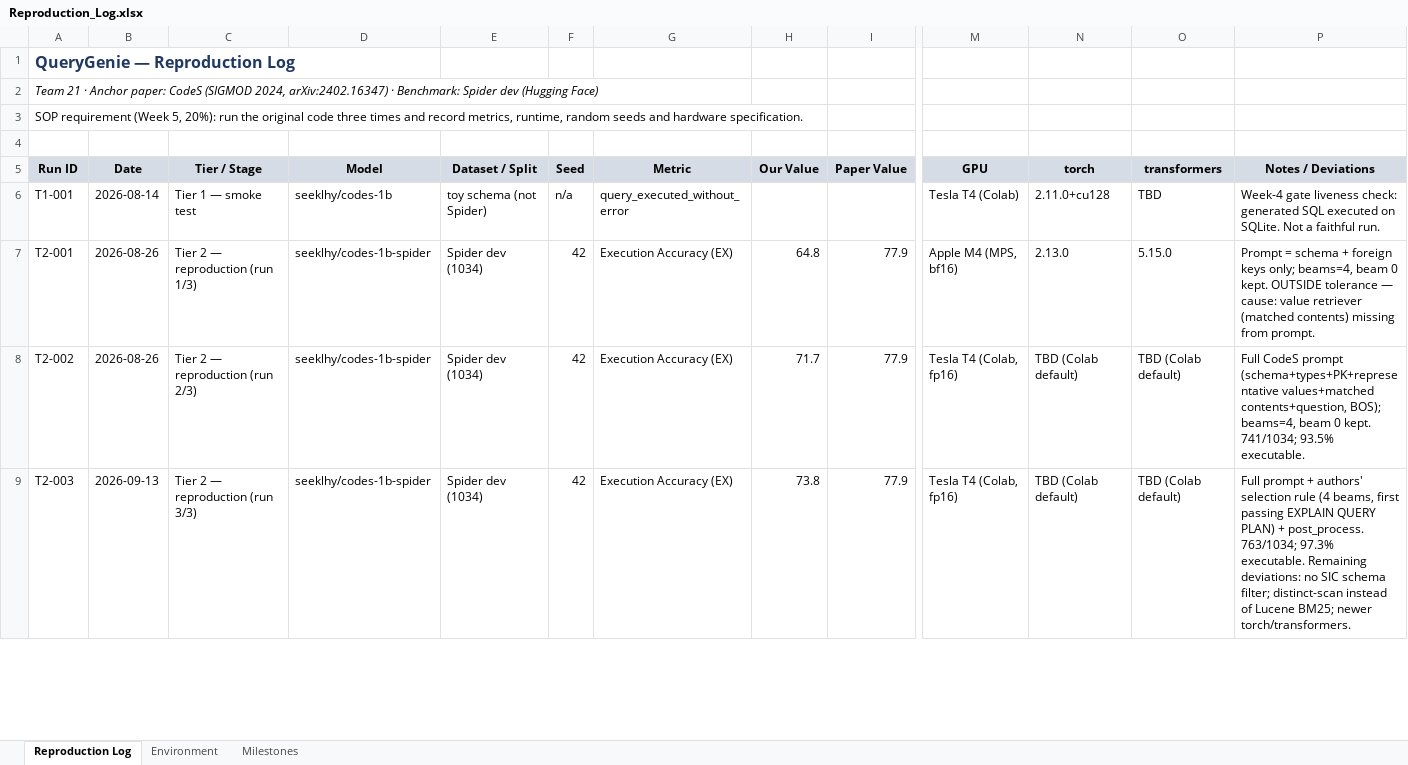
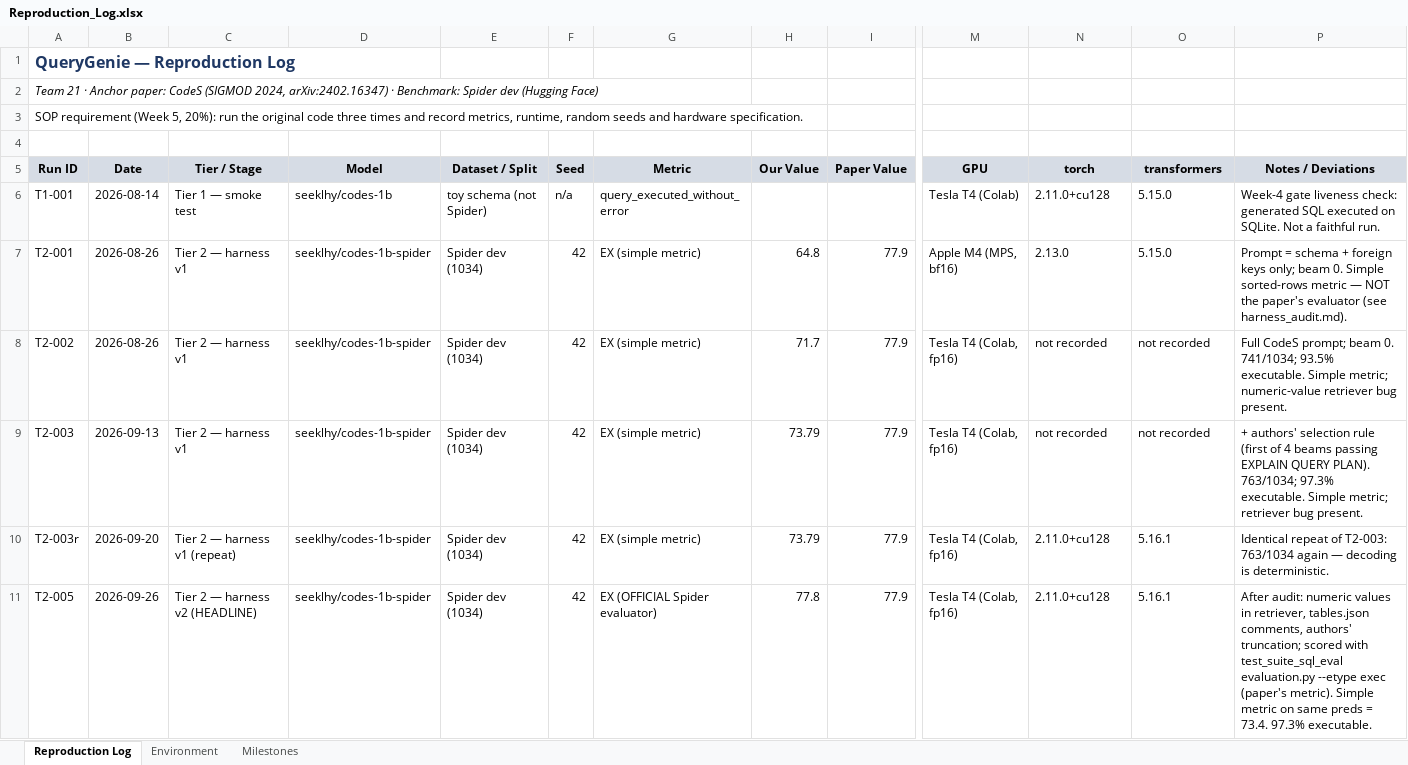
Before and after one commit to jayakanthh/QueryGenie, an Excel workbook: results/Reproduction_Log.xlsx, sheet Reproduction Log, drawn as a sheet; only a part is shown, gaps mark what is left out; values as stored, in another font and other column widths than the file's, no borders; rows hold the shown columns only; the diff covers the shown part only; the diff names each change by its address in the sheet, - before the commit and + after, or states it on an @@ line.

```diff
--- a/results/Reproduction_Log.xlsx (sheet Reproduction Log)
+++ b/results/Reproduction_Log.xlsx (sheet Reproduction Log)
-O6 (transformers): TBD
+O6 (transformers): 5.15.0
-C7 (Tier / Stage): Tier 2 — reproduction (run 1/3)
+C7 (Tier / Stage): Tier 2 — harness v1
-G7:G9 (Metric): Execution Accuracy (EX)
+G7:G9 (Metric): EX (simple metric)
-P7 (Notes / Deviations): …keys only; beams=4, beam 0 kept. OUTSIDE tolerance — cause: value retriever (matched contents) missing from prompt.
+P7 (Notes / Deviations): …keys only; beam 0. Simple sorted-rows metric — NOT the paper's evaluator (see harness_audit.md).
-C8 (Tier / Stage): Tier 2 — reproduction (run 2/3)
+C8 (Tier / Stage): Tier 2 — harness v1
-N8:N9 (torch): TBD (Colab default)
+N8:N9 (torch): not recorded
-O8:O9 (transformers): TBD (Colab default)
+O8:O9 (transformers): not recorded
-P8 (Notes / Deviations): Full CodeS prompt (schema+types+PK+representative values+matched contents+question, BOS); beams=4, beam 0 kept. 741/1034; 93.5% executable.
+P8 (Notes / Deviations): Full CodeS prompt; beam 0. 741/1034; 93.5% executable. Simple metric; numeric-value retriever bug present.
-C9 (Tier / Stage): Tier 2 — reproduction (run 3/3)
+C9 (Tier / Stage): Tier 2 — harness v1
-H9 (Our Value): 73.8
+H9 (Our Value): 73.79
-P9 (Notes / Deviations): Full prompt + authors' selection rule (4 beams, first passing EXPLAIN QUERY PLAN) + post_process. 763/1034; 97.3% executable. Remaining deviations: no SIC schema filter; distinct-scan instead of Lucene BM25; newer torch/transformers.
+P9 (Notes / Deviations): + authors' selection rule (first of 4 beams passing EXPLAIN QUERY PLAN). 763/1034; 97.3% executable. Simple metric; retriever bug present.
+row 10: T2-003r | 2026-09-20 | Tier 2 — harness v1 (repeat) | seeklhy/codes-1b-spider | Spider dev (1034) | 42 | EX (simple metric) | 73.79 | 77.9 | Tesla T4 (Colab, fp16) | 2.11.0+cu128 | 5.16.1 | Identical repeat of T2-003: 763/1034 again — decoding is deterministic.
+row 11: T2-005 | 2026-09-26 | Tier 2 — harness v2 (HEADLINE) | seeklhy/codes-1b-spider | Spider dev (1034) | 42 | EX (OFFICIAL Spider evaluator) | 77.8 | 77.9 | Tesla T4 (Colab, fp16) | 2.11.0+cu128 | 5.16.1 | After audit: numeric values in retriever, tables.json comments, authors' truncation; scored with test_suite_sql_eval evaluation.py --etype exec (paper's metric). Simple metric on same preds = 73.4. 97.3% executable.
```
Also changed, not shown: 10 added rows, 4 removed rows and 5 edited cells elsewhere in this sheet, sheet Environment, sheet Milestones, 3 other files.
